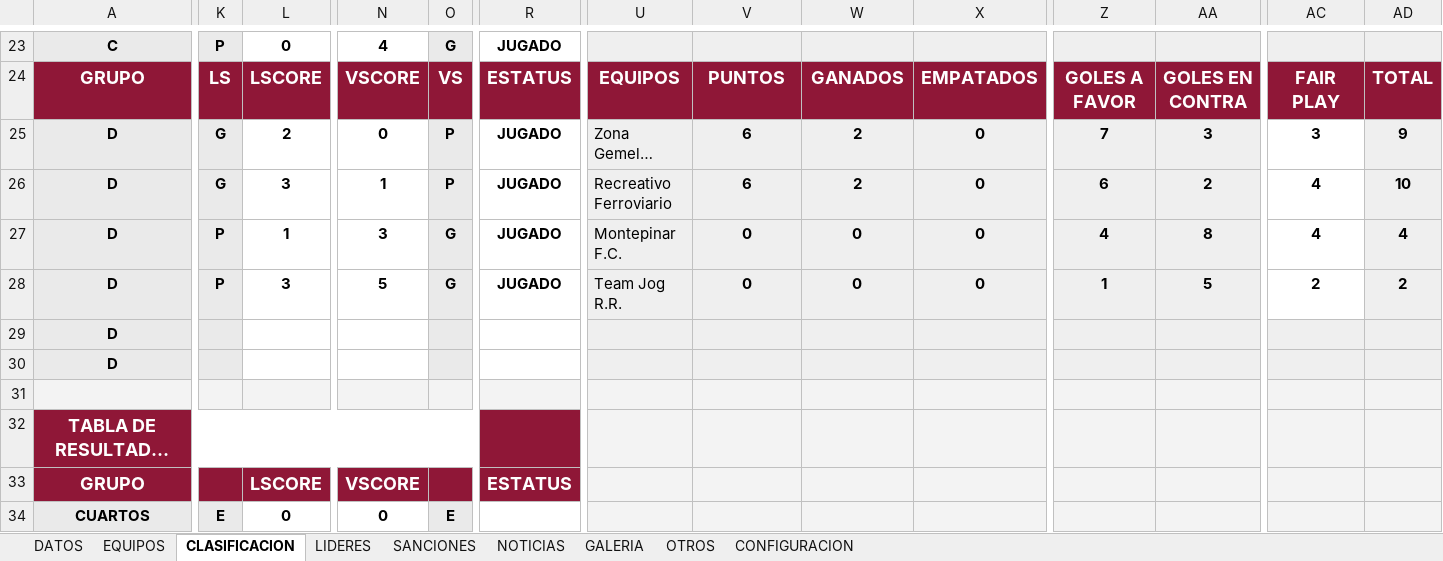
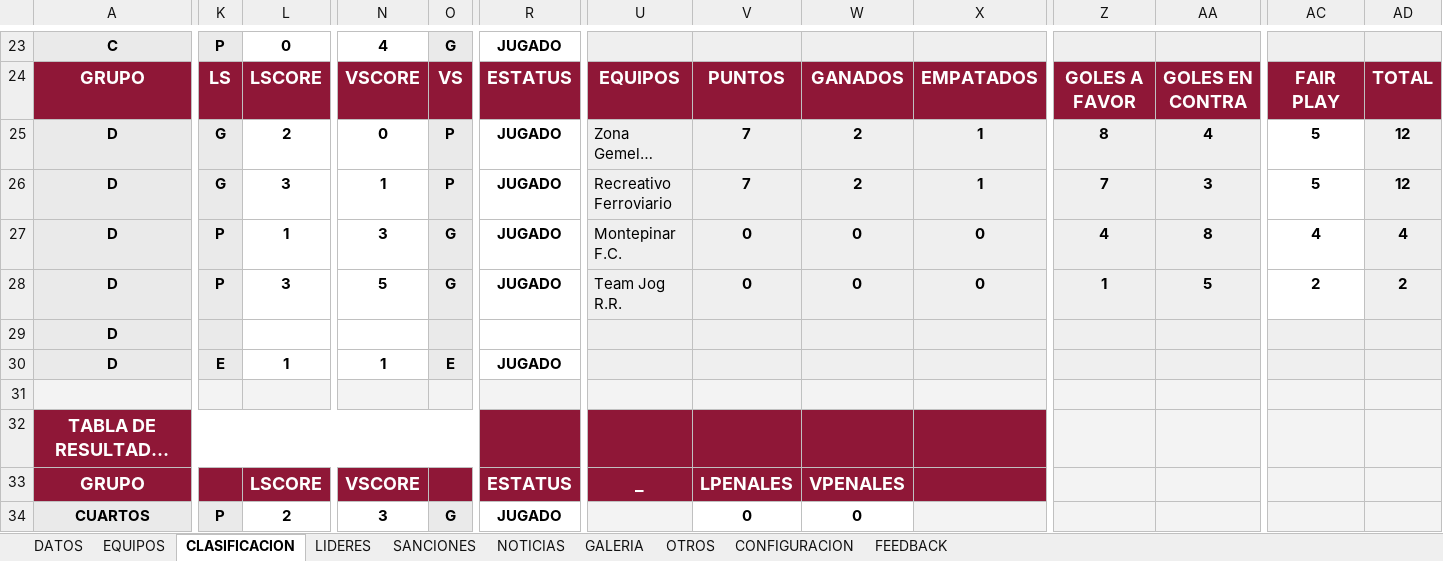
Before and after one commit to GerardoHMX/TorneoAl-Andalus, an Excel workbook: Torneo Al-Ándalus.xlsx, sheet CLASIFICACION, drawn as a sheet; only a part is shown, gaps mark what is left out; long unchanged cells end in …; values as stored, in another font and other column widths than the file's, no borders; charts and pictures not drawn; the diff covers the shown part only; the diff names each change by its address in the sheet, - before the commit and + after, or states it on an @@ line.

```diff
--- a/Torneo Al-Ándalus.xlsx (sheet CLASIFICACION)
+++ b/Torneo Al-Ándalus.xlsx (sheet CLASIFICACION)
+sheet tab: FEEDBACK
-V25:V26: 6
+V25:V26: 7
-X25:X26: 0
+X25:X26: 1
-Z25: 7
+Z25: 8
-AA25: 3
+AA25: 4
-AC25: 3
+AC25: 5
-AD25: 9
+AD25: 12
-Z26: 6
+Z26: 7
-AA26: 2
+AA26: 3
-AC26: 4
+AC26: 5
-AD26: 10
+AD26: 12
-K30: (empty)
+K30: E
-L30: (empty)
+L30: 1
-N30: (empty)
+N30: 1
-O30: (empty)
+O30: E
-R30: (empty)
+R30: JUGADO
-U32:X33 fill: #F3F3F3
+U32:X33 fill: #8F1737
-U33: (empty)
+U33: _
-V33: (empty)
+V33: LPENALES
-W33: (empty)
+W33: VPENALES
-K34: E
+K34: P
-L34: 0
+L34: 2
-N34: 0
+N34: 3
-O34: E
+O34: G
-R34: (empty)
+R34: JUGADO
-V34: (empty)
+V34: 0
-V34:W34 fill: #F3F3F3
+V34:W34 fill: none
-W34: (empty)
+W34: 0
```
Also changed, not shown: 38 edited cells and cell formats elsewhere in this sheet, sheet SANCIONES, sheet LIDERES, sheet CONFIGURACION, formulas that keep their value, charts or pictures.
